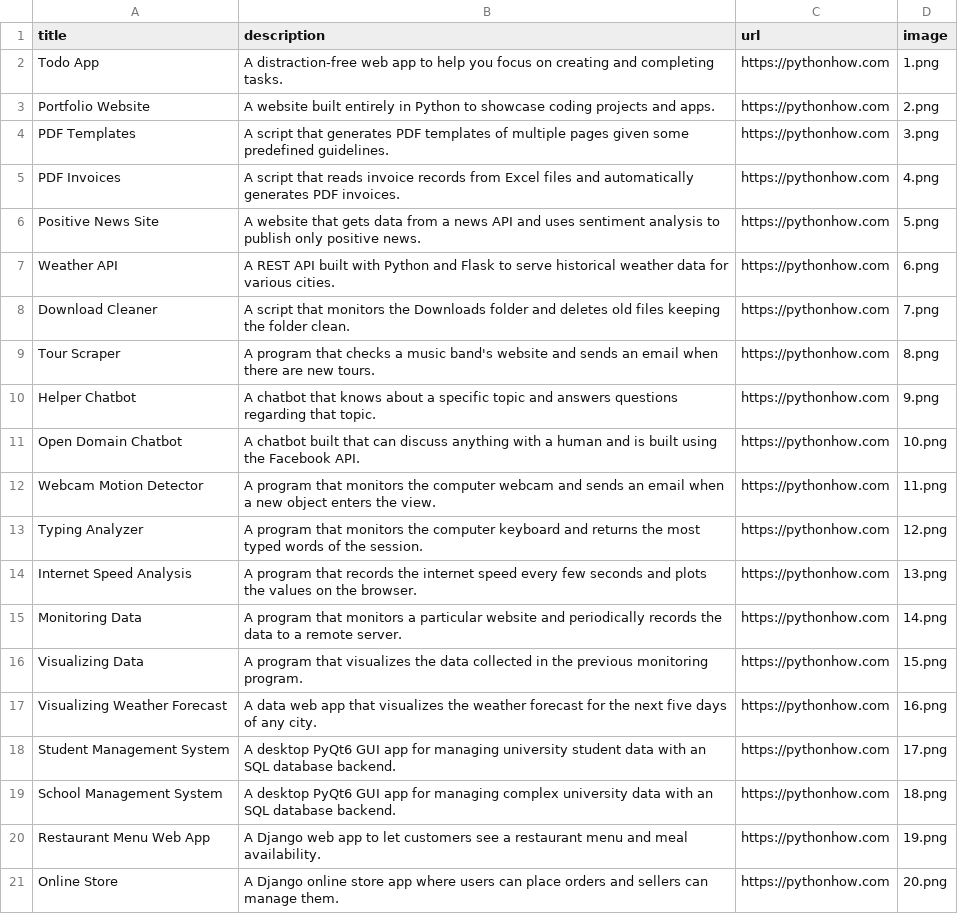
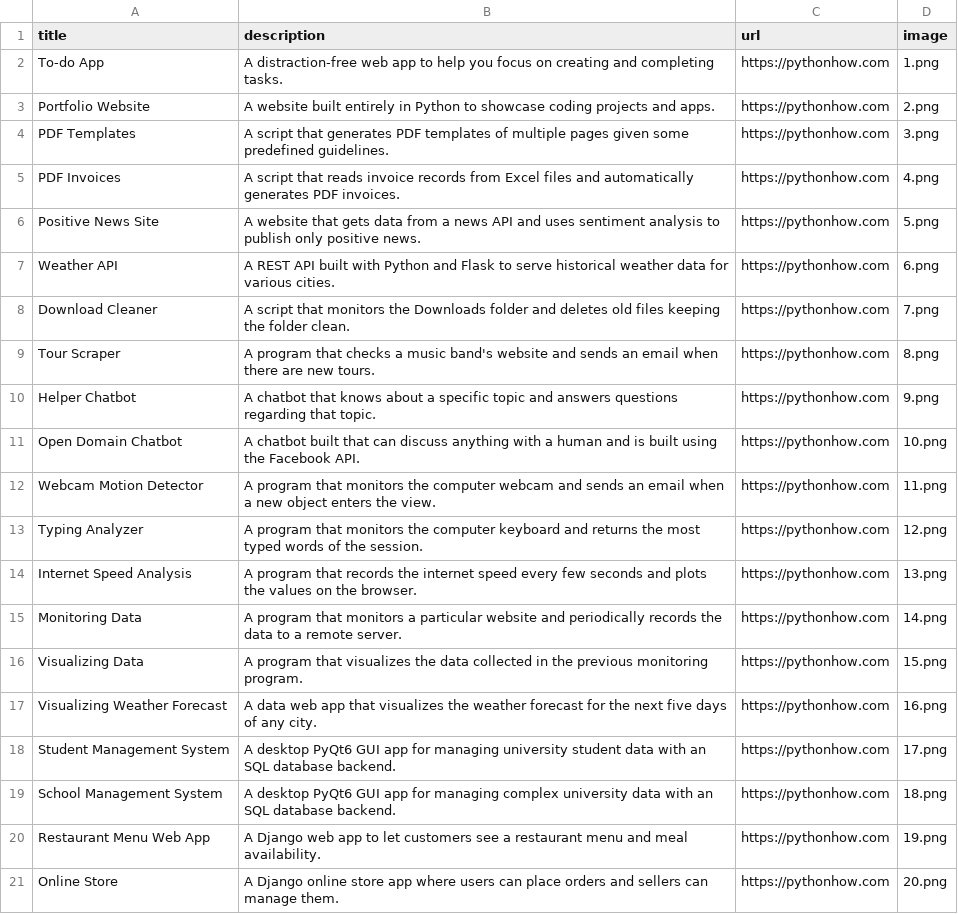
Before and after one commit to smidur/portfolio_page, a CSV file: data.csv, drawn as a sheet.

Commit message:
add app description, image and links

```diff
--- a/data.csv
+++ b/data.csv
@@ -1,3 +1,3 @@
 title;description;url;image
-Todo App;A distraction-free web app to help you focus on creating and completing tasks.;https://pythonhow.com;1.png
+To-do App;A distraction-free web app to help you focus on creating and completing tasks.;https://pythonhow.com;1.png
 Portfolio Website;A website built entirely in Python to showcase coding projects and apps.;https://pythonhow.com;2.png
```
Also changed, not shown: 2 other files.
